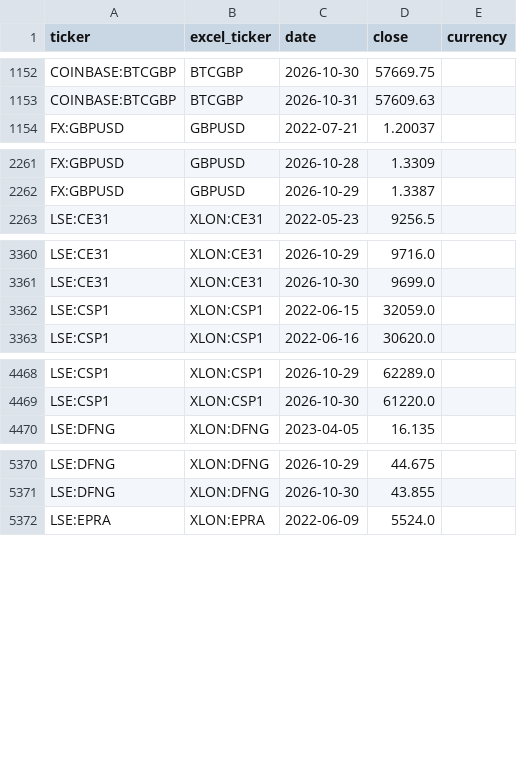
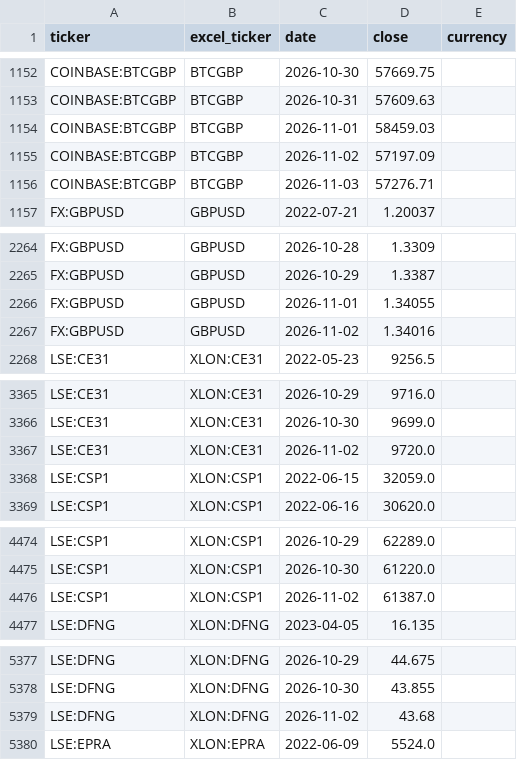
Before and after one commit to gwimpenny/portfolio-tracker, a CSV file: prices.csv, drawn as a sheet; only a part is shown, gaps mark what is left out; the diff covers the shown part only.

```diff
--- a/prices.csv
+++ b/prices.csv
@@ -1153,2 +1153,5 @@ COINBASE:BTCGBP,BTCGBP,2026-10-30,57669.75,
 COINBASE:BTCGBP,BTCGBP,2026-10-31,57609.63,
+COINBASE:BTCGBP,BTCGBP,2026-11-01,58459.03,
+COINBASE:BTCGBP,BTCGBP,2026-11-02,57197.09,
+COINBASE:BTCGBP,BTCGBP,2026-11-03,57276.71,
 FX:GBPUSD,GBPUSD,2022-07-21,1.20037,
@@ -2262,2 +2265,4 @@ FX:GBPUSD,GBPUSD,2026-10-28,1.3309,
 FX:GBPUSD,GBPUSD,2026-10-29,1.3387,
+FX:GBPUSD,GBPUSD,2026-11-01,1.34055,
+FX:GBPUSD,GBPUSD,2026-11-02,1.34016,
 LSE:CE31,XLON:CE31,2022-05-23,9256.5,
@@ -3361,2 +3366,3 @@ LSE:CE31,XLON:CE31,2026-10-29,9716.0,
 LSE:CE31,XLON:CE31,2026-10-30,9699.0,
+LSE:CE31,XLON:CE31,2026-11-02,9720.0,
 LSE:CSP1,XLON:CSP1,2022-06-15,32059.0,
@@ -4469,2 +4475,3 @@ LSE:CSP1,XLON:CSP1,2026-10-29,62289.0,
 LSE:CSP1,XLON:CSP1,2026-10-30,61220.0,
+LSE:CSP1,XLON:CSP1,2026-11-02,61387.0,
 LSE:DFNG,XLON:DFNG,2023-04-05,16.135,
@@ -5371,2 +5378,3 @@ LSE:DFNG,XLON:DFNG,2026-10-29,44.675,
 LSE:DFNG,XLON:DFNG,2026-10-30,43.855,
+LSE:DFNG,XLON:DFNG,2026-11-02,43.68,
 LSE:EPRA,XLON:EPRA,2022-06-09,5524.0,
```
Also changed, not shown: 13 added rows elsewhere in this file, 1 other file.
